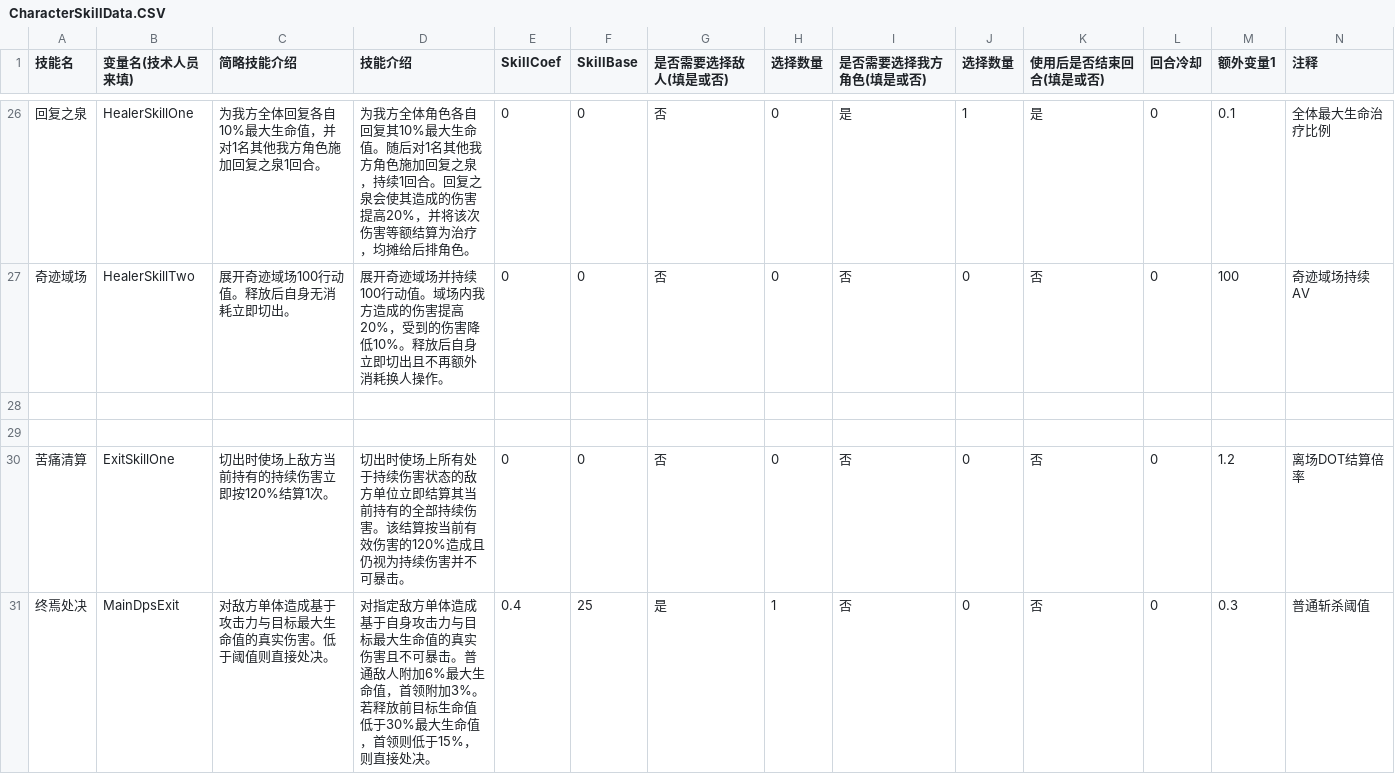
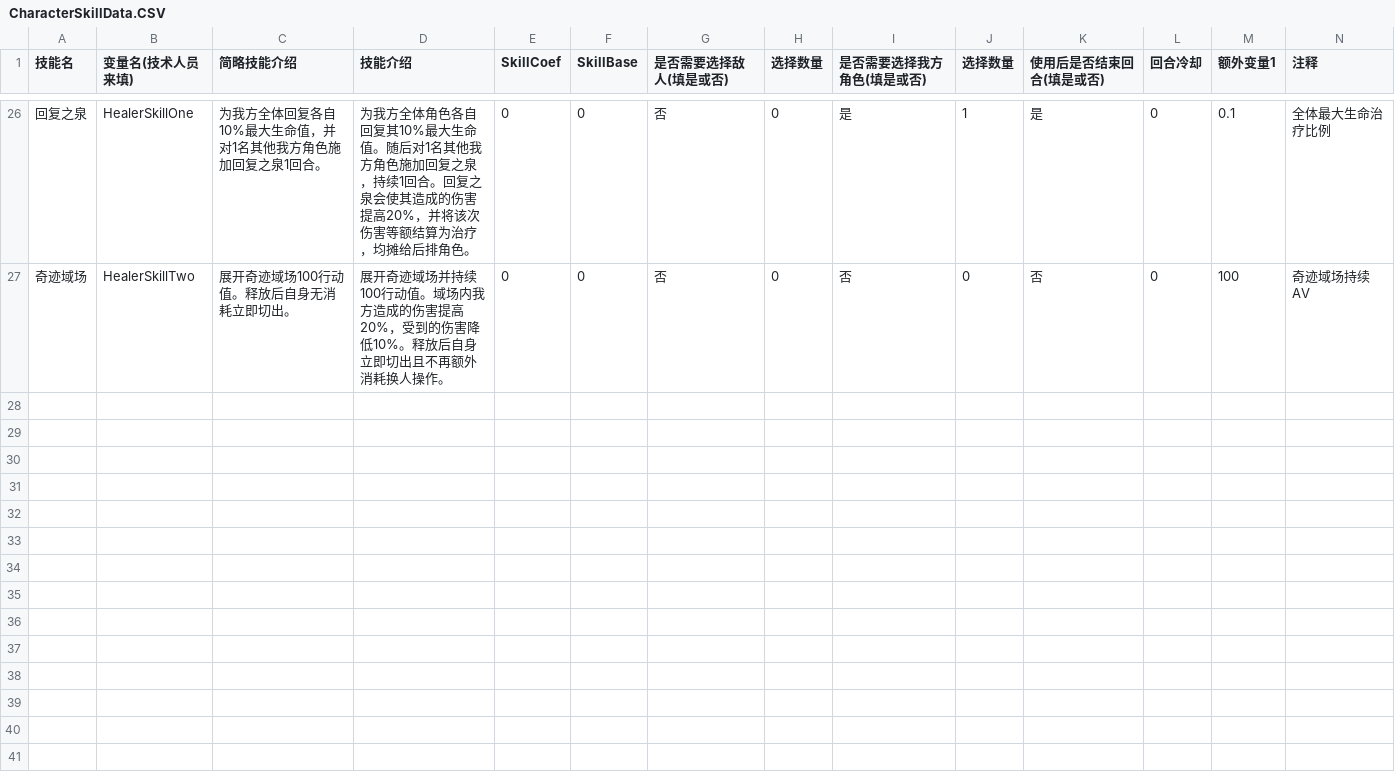
Before and after one commit to RyoBall/TurnChange, a CSV file: Assets/Data/CharacterSkillData.CSV, drawn as a sheet; only a part is shown, gaps mark what is left out; rows hold the shown columns only; the diff covers the shown part only; the diff names each change by its address in the sheet, - before the commit and + after, or states it on an @@ line.

```diff
--- a/Assets/Data/CharacterSkillData.CSV
+++ b/Assets/Data/CharacterSkillData.CSV
-row 28: (empty)
-row 29: (empty)
-row 30: 苦痛清算 | ExitSkillOne | 切出时使场上敌方当前持有的持续伤害立即按120%结算1次。 | 切出时使场上所有处于持续伤害状态的敌方单位立即结算其当前持有的全部持续伤害。该结算按当前有效伤害的120%造成且仍视为持续伤害并不可暴击。 | 0 | 0 | 否 | 0 | 否 | 0 | 否 | 0 | 1.2 | 离场DOT结算倍率
-row 31: 终焉处决 | MainDpsExit | 对敌方单体造成基于攻击力与目标最大生命值的真实伤害。低于阈值则直接处决。 | 对指定敌方单体造成基于自身攻击力与目标最大生命值的真实伤害且不可暴击。普通敌人附加6%最大生命值，首领附加3%。若释放前目标生命值低于30%最大生命值，首领则低于15%，则直接处决。 | 0.4 | 25 | 是 | 1 | 否 | 0 | 否 | 0 | 0.3 | 普通斩杀阈值
```
Also changed, not shown: 4 removed rows elsewhere in this file, Assets/Data/StateData.csv, 43 other files.
